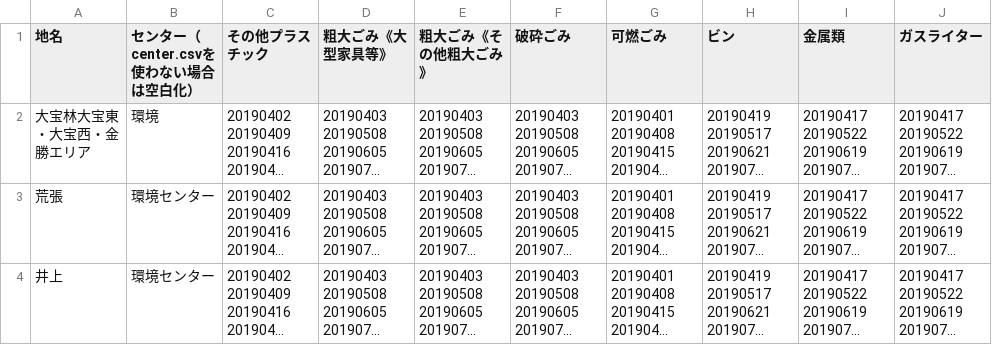
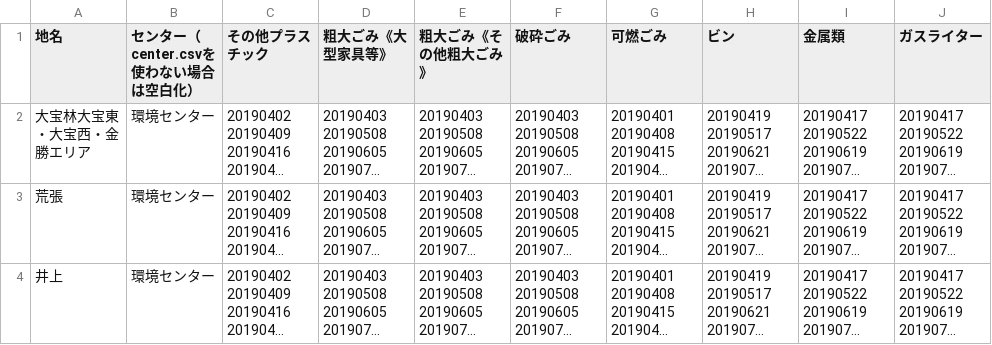
Before and after one commit to YuseiIto/5374, a CSV file: data/area_days2019.csv, drawn as a sheet; only a part is shown; long unchanged cells end in …; the diff names each change by its address in the sheet, - before the commit and + after, or states it on an @@ line.

Commit message:
Fix:SmallTypo

```diff
--- a/data/area_days2019.csv
+++ b/data/area_days2019.csv
-B2 (センター（center.csvを使わない場合は空白化）): 環境
+B2 (センター（center.csvを使わない場合は空白化）): 環境センター
```
